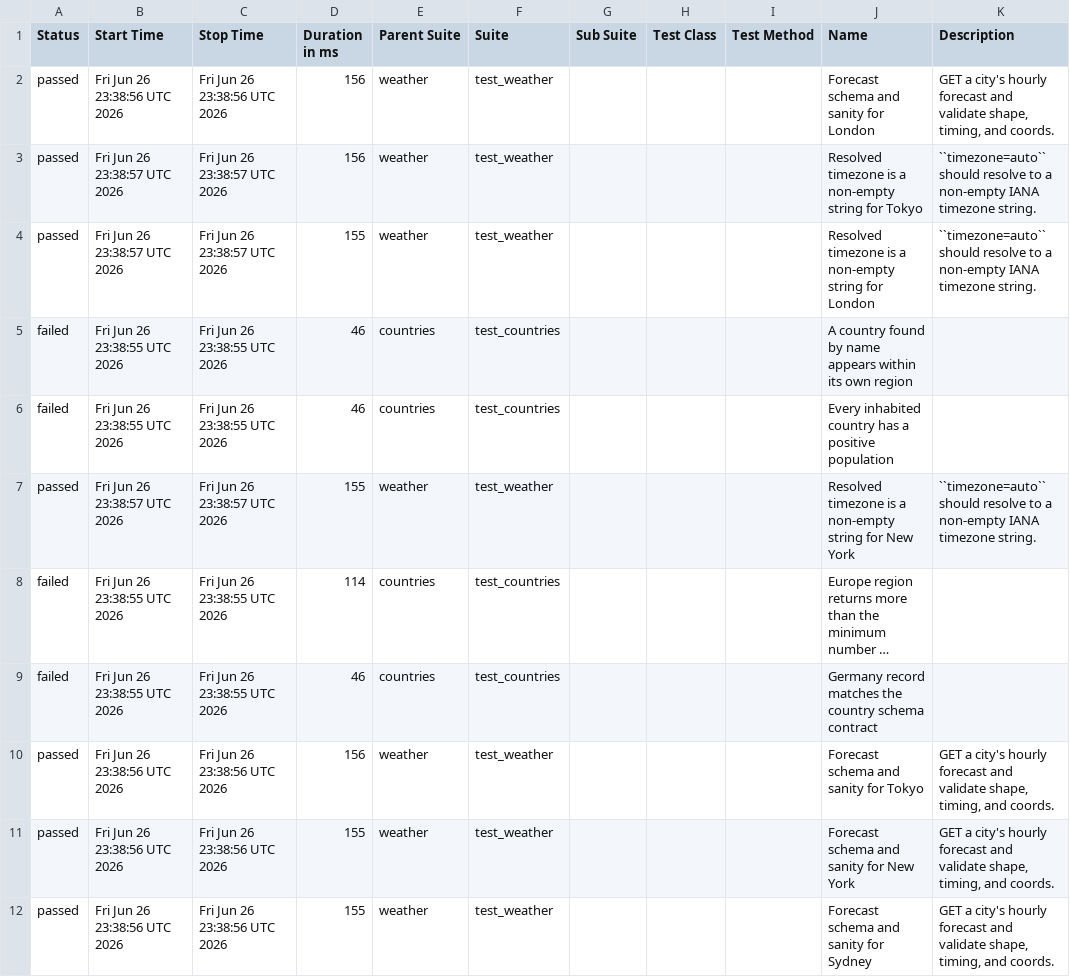
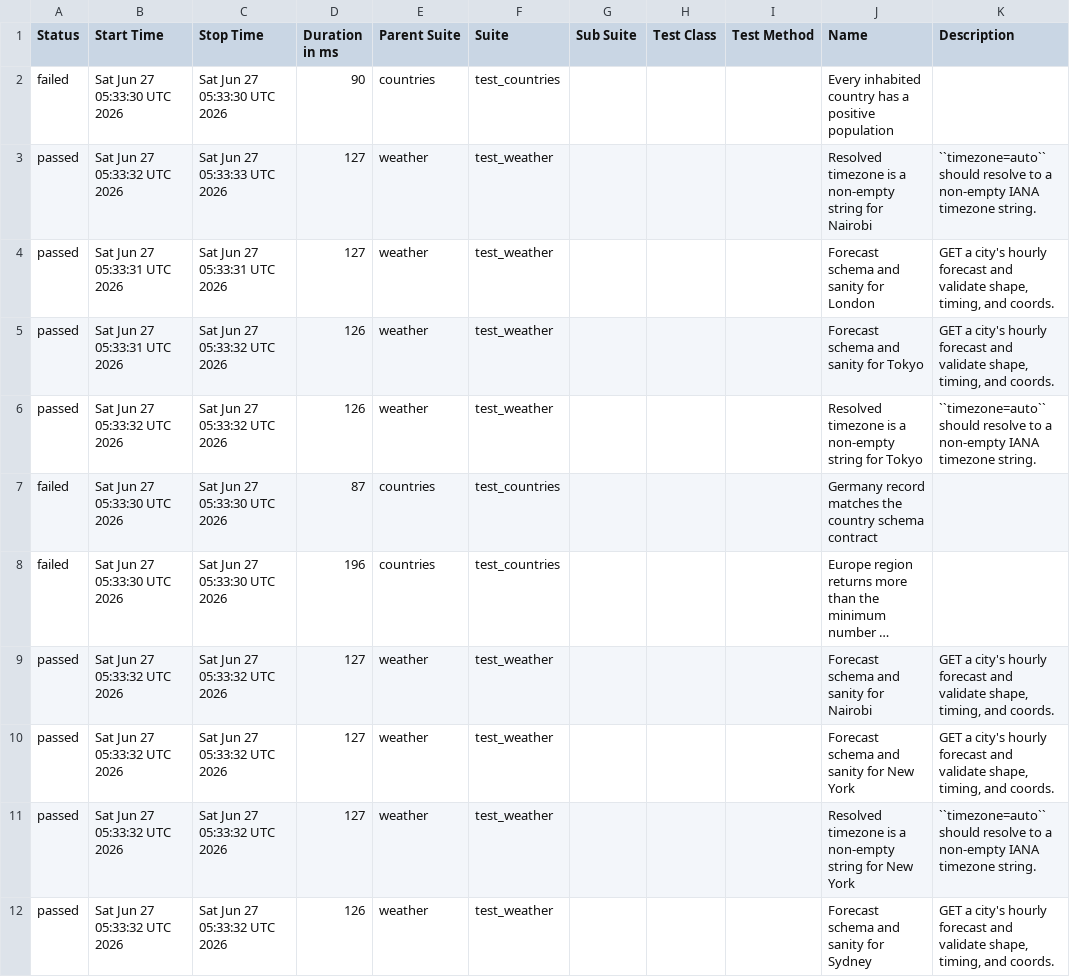
Before and after one commit to FiveFang/api-validator, a CSV file: data/suites.csv, drawn as a sheet; only a part is shown; long unchanged cells end in …; removed rows and columns are numbered as before the commit, all else as after; the diff covers the shown part only; the diff names each change by its address in the sheet, - before the commit and + after, or states it on an @@ line.

```diff
--- a/data/suites.csv
+++ b/data/suites.csv
+row 2: failed | Sat Jun 27 05:33:30 UTC 2026 | Sat Jun 27 05:33:30 UTC 2026 | 90 | countries | test_countries |  |  |  | Every inhabited country has a positive population
+row 3: passed | Sat Jun 27 05:33:32 UTC 2026 | Sat Jun 27 05:33:33 UTC 2026 | 127 | weather | test_weather |  |  |  | Resolved timezone is a non-empty string for Nairobi | ``timezone=auto`` should resolve to a non-empty IANA timezone string.
-B4 (Start Time): Fri Jun 26 23:38:56 UTC 2026
+B4 (Start Time): Sat Jun 27 05:33:31 UTC 2026
-C4 (Stop Time): Fri Jun 26 23:38:56 UTC 2026
+C4 (Stop Time): Sat Jun 27 05:33:31 UTC 2026
-D4 (Duration in ms): 156
+D4 (Duration in ms): 127
-B5 (Start Time): Fri Jun 26 23:38:57 UTC 2026
+B5 (Start Time): Sat Jun 27 05:33:31 UTC 2026
-C5:C6 (Stop Time): Fri Jun 26 23:38:57 UTC 2026
+C5:C6 (Stop Time): Sat Jun 27 05:33:32 UTC 2026
-D5 (Duration in ms): 156
+D5 (Duration in ms): 126
-J5 (Name): Resolved timezone is a non-empty string for Tokyo
+J5 (Name): Forecast schema and sanity for Tokyo
-K5 (Description): ``timezone=auto`` should resolve to a non-empty IANA timezone string.
+K5 (Description): GET a city's hourly forecast and validate shape, timing, and coords.
-B6 (Start Time): Fri Jun 26 23:38:57 UTC 2026
+B6 (Start Time): Sat Jun 27 05:33:32 UTC 2026
-D6 (Duration in ms): 155
+D6 (Duration in ms): 126
-J6 (Name): …string for London
+J6 (Name): …string for Tokyo
-row 5: failed | Fri Jun 26 23:38:55 UTC 2026 | Fri Jun 26 23:38:55 UTC 2026 | 46 | countries | test_countries |  |  |  | A country found by name appears within its own region
-B7 (Start Time): Fri Jun 26 23:38:55 UTC 2026
+B7 (Start Time): Sat Jun 27 05:33:30 UTC 2026
-C7 (Stop Time): Fri Jun 26 23:38:55 UTC 2026
+C7 (Stop Time): Sat Jun 27 05:33:30 UTC 2026
-D7 (Duration in ms): 46
+D7 (Duration in ms): 87
-J7 (Name): Every inhabited country has a positive population
+J7 (Name): Germany record matches the country schema contract
-row 7: passed | Fri Jun 26 23:38:57 UTC 2026 | Fri Jun 26 23:38:57 UTC 2026 | 155 | weather | test_weather |  |  |  | Resolved timezone is a non-empty string for New York | ``timezone=auto`` should resolve to a non-empty IANA timezone string.
-B8 (Start Time): Fri Jun 26 23:38:55 UTC 2026
+B8 (Start Time): Sat Jun 27 05:33:30 UTC 2026
-C8 (Stop Time): Fri Jun 26 23:38:55 UTC 2026
+C8 (Stop Time): Sat Jun 27 05:33:30 UTC 2026
-D8 (Duration in ms): 114
+D8 (Duration in ms): 196
-row 9: failed | Fri Jun 26 23:38:55 UTC 2026 | Fri Jun 26 23:38:55 UTC 2026 | 46 | countries | test_countries |  |  |  | Germany record matches the country schema contract
-B9:B10 (Start Time): Fri Jun 26 23:38:56 UTC 2026
+B9:B10 (Start Time): Sat Jun 27 05:33:32 UTC 2026
-C9:C10 (Stop Time): Fri Jun 26 23:38:56 UTC 2026
+C9:C10 (Stop Time): Sat Jun 27 05:33:32 UTC 2026
-D9 (Duration in ms): 156
+D9 (Duration in ms): 127
-J9 (Name): Forecast schema and sanity for Tokyo
+J9 (Name): Forecast schema and sanity for Nairobi
-D10 (Duration in ms): 155
+D10 (Duration in ms): 127
+row 11: passed | Sat Jun 27 05:33:32 UTC 2026 | Sat Jun 27 05:33:32 UTC 2026 | 127 | weather | test_weather |  |  |  | Resolved timezone is a non-empty string for New York | ``timezone=auto`` should resolve to a non-empty IANA timezone string.
-B12 (Start Time): Fri Jun 26 23:38:56 UTC 2026
+B12 (Start Time): Sat Jun 27 05:33:32 UTC 2026
-C12 (Stop Time): Fri Jun 26 23:38:56 UTC 2026
+C12 (Stop Time): Sat Jun 27 05:33:32 UTC 2026
-D12 (Duration in ms): 155
+D12 (Duration in ms): 126
```
Also changed, not shown: 1 added row, 1 removed row and 7 edited cells elsewhere in this file, 34 other files.
